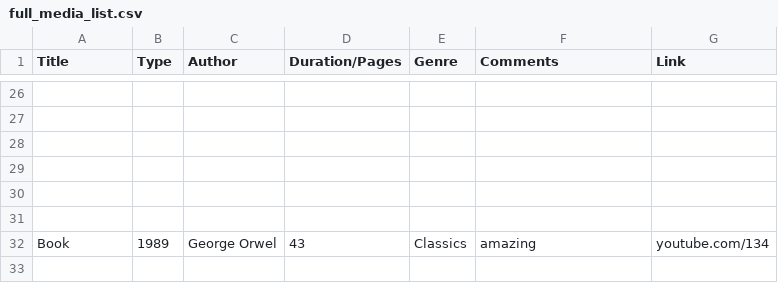
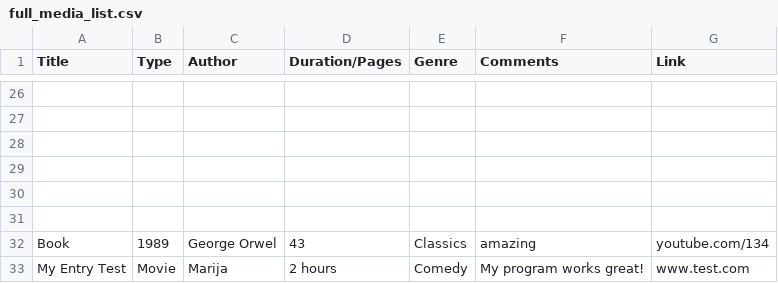
Before and after one commit to velkosska/final-team-exercise, a CSV file: full_media_list.csv, drawn as a sheet; only a part is shown, gaps mark what is left out; the diff names each change by its address in the sheet, - before the commit and + after, or states it on an @@ line.

```diff
--- a/full_media_list.csv
+++ b/full_media_list.csv
+row 33: My Entry Test | Movie | Marija | 2 hours | Comedy | My program works great! | www.test.com
```
Also changed, not shown: 6 other files.
